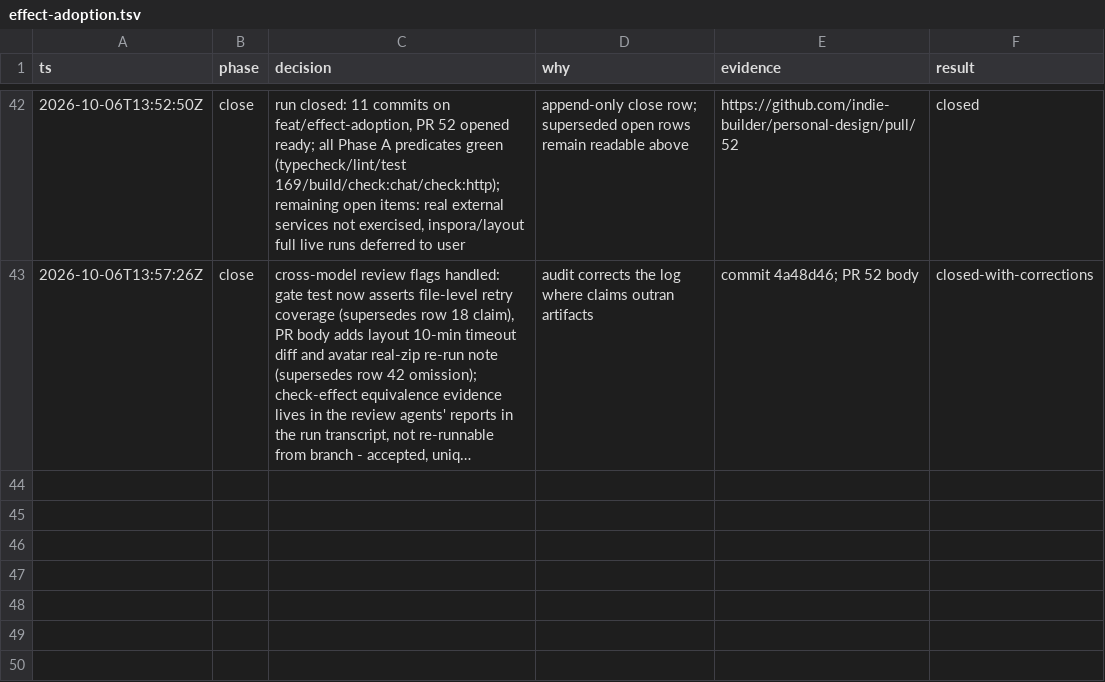
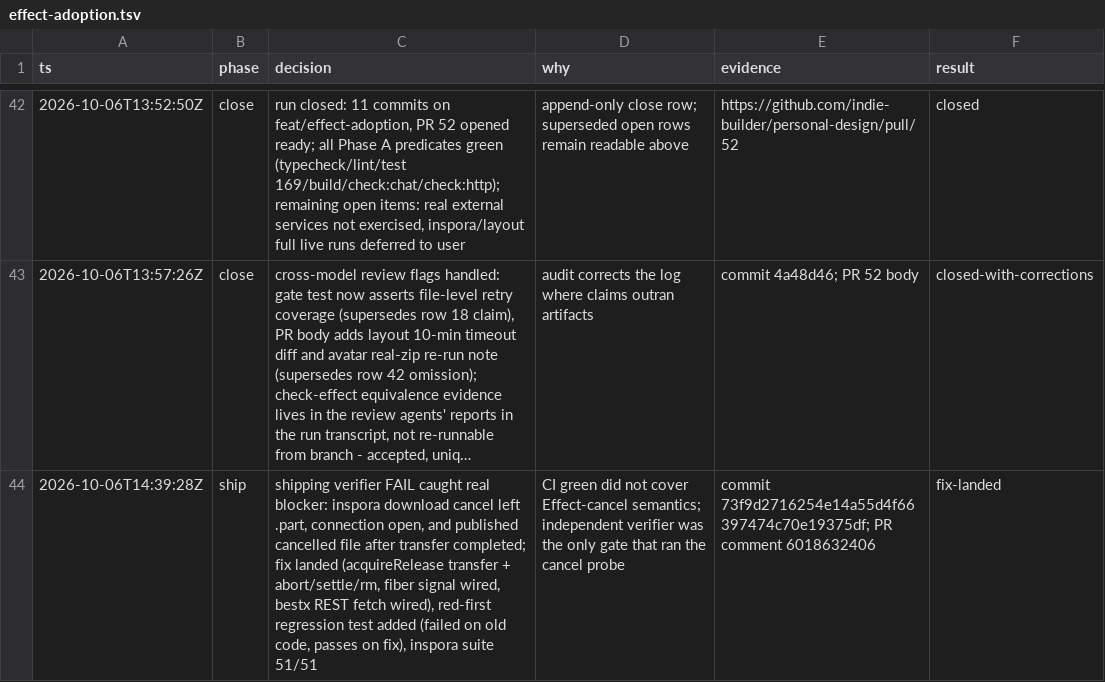
Before and after one commit to indie-builder/personal-design, a TSV file: .audit/effect-adoption.tsv, drawn as a sheet; only a part is shown, gaps mark what is left out; long unchanged cells end in …; the diff names each change by its address in the sheet, - before the commit and + after, or states it on an @@ line.

```diff
--- a/.audit/effect-adoption.tsv
+++ b/.audit/effect-adoption.tsv
+row 44: 2026-10-06T14:39:28Z | ship | shipping verifier FAIL caught real blocker: inspora download cancel left .part, connection open, and published cancelled file after transfer completed; fix landed (acquireRelease transfer + abort/settle/rm, fiber signal wired, bestx REST fetch wired), red-first regression test added (failed on old code, passes on fix), inspora suite 51/51 | CI green did not cover Effect-cancel semantics; independent verifier was the only gate that ran the cancel probe | commit 73f9d2716254e14a55d4f66397474c70e19375df; PR comment 6018632406 | fix-landed
```
